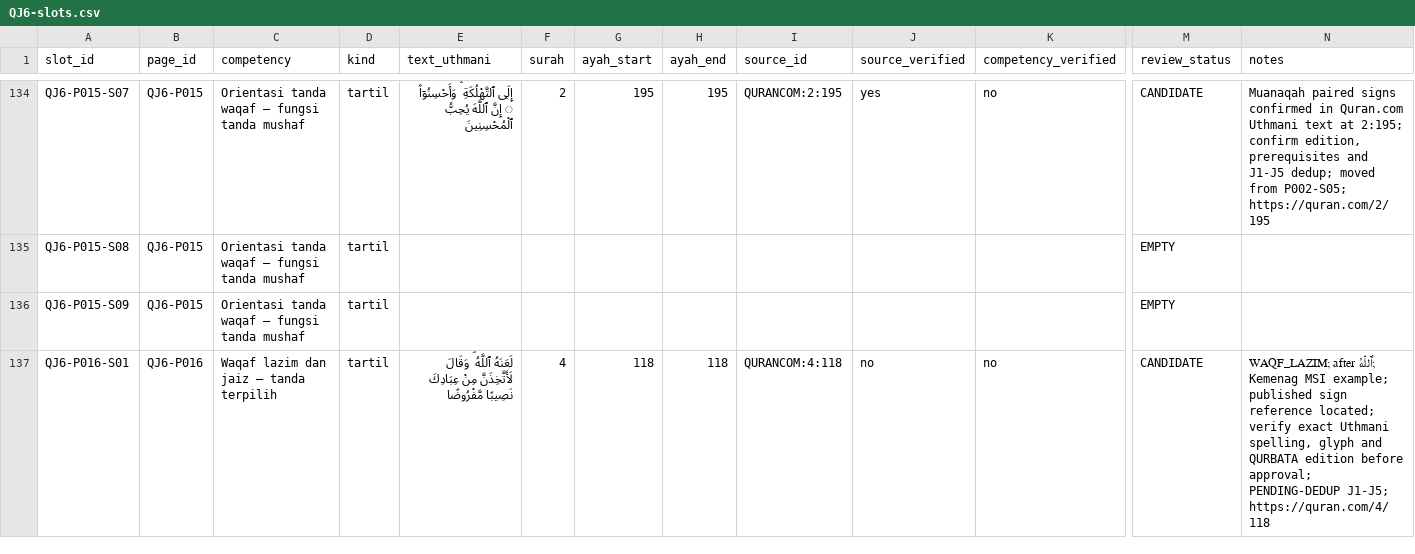
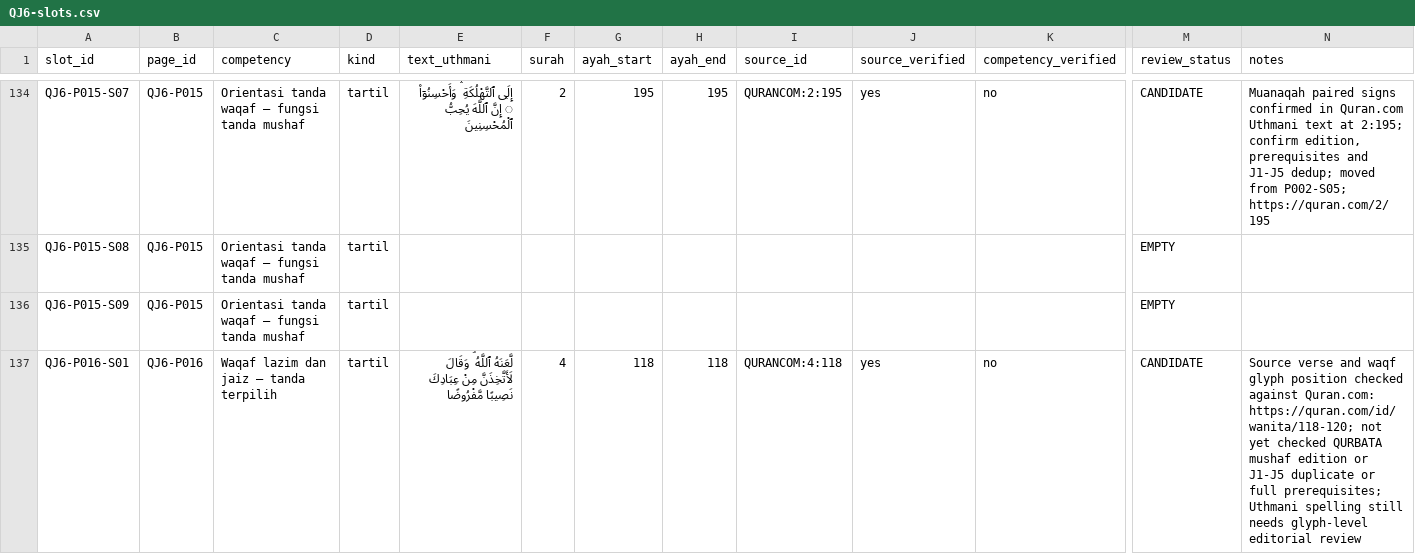
Before and after one commit to pesantrenriqa-boop/QURBATA, a CSV file: books/jilid-6/tools/QJ6-slots.csv, drawn as a sheet; only a part is shown, gaps mark what is left out; the diff covers the shown part only; the diff names each change by its address in the sheet, - before the commit and + after, or states it on an @@ line.

Commit message:
Audit QJ6 P016 S01-S02 against Quran.com: correct 4:118 and 43:35 excerpts, record source verification

```diff
--- a/books/jilid-6/tools/QJ6-slots.csv
+++ b/books/jilid-6/tools/QJ6-slots.csv
-E137 (text_uthmani): لَعَنَهُ ٱللَّهُ ۘ…
+E137 (text_uthmani): لَّعَنَهُ ٱللَّهُ ۘ…
-J137 (source_verified): no
+J137 (source_verified): yes
-N137 (notes): WAQF_LAZIM; after ٱللَّهُ; Kemenag MSI example; published sign reference located; verify exact Uthmani spelling, glyph and QURBATA edition before approval; PENDING-DEDUP J1-J5; https://quran.com/4/118
+N137 (notes): Source verse and waqf glyph position checked against Quran.com: https://quran.com/id/wanita/118-120; not yet checked QURBATA mushaf edition or J1-J5 duplicate or full prerequisites; Uthmani spelling still needs glyph-level editorial review
```
Also changed, not shown: 3 edited cells elsewhere in this file.
